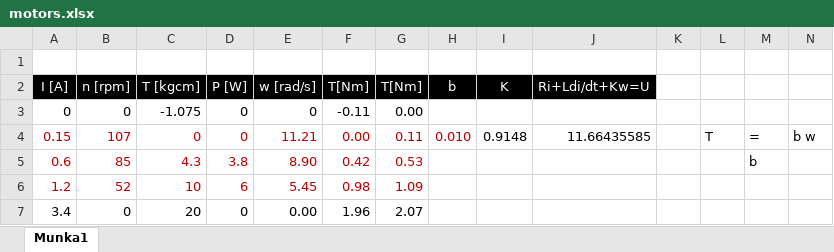
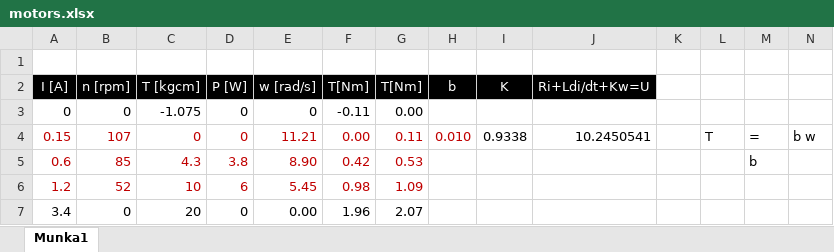
Before and after one commit to csatobalint/Final-Project, an Excel workbook: Measurements/motors.xlsx, sheet Munka1, drawn as a sheet; values as stored, in another font and other column widths than the file's, no borders; charts and pictures not drawn; the diff names each change by its address in the sheet, - before the commit and + after, or states it on an @@ line.

```diff
--- a/Measurements/motors.xlsx (sheet Munka1)
+++ b/Measurements/motors.xlsx (sheet Munka1)
-I4 (K): 0.9148
+I4 (K): 0.9338
-J4 (Ri+Ldi/dt+Kw=U): 11.66435585
+J4 (Ri+Ldi/dt+Kw=U): 10.2450541
```
Also changed, not shown: charts or pictures, 36 other files.
